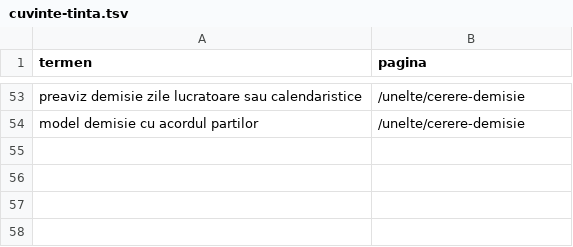
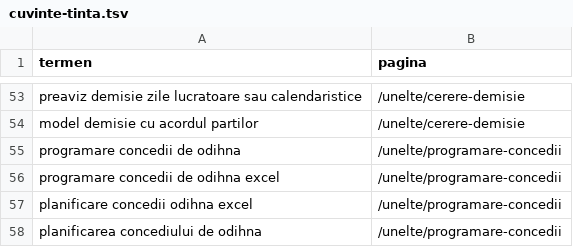
Before and after one commit to miroslav43/ERP, a TSV file: docs/comercial/cuvinte-tinta.tsv, drawn as a sheet; only a part is shown, gaps mark what is left out.

```diff
--- a/docs/comercial/cuvinte-tinta.tsv
+++ b/docs/comercial/cuvinte-tinta.tsv
@@ -54 +54,5 @@ preaviz demisie zile lucratoare sau calendaristice	/unelte/cerere-demisie
 model demisie cu acordul partilor	/unelte/cerere-demisie
+programare concedii de odihna	/unelte/programare-concedii
+programare concedii de odihna excel	/unelte/programare-concedii
+planificare concedii odihna excel	/unelte/programare-concedii
+planificarea concediului de odihna	/unelte/programare-concedii
```
Also changed, not shown: 17 other files.
